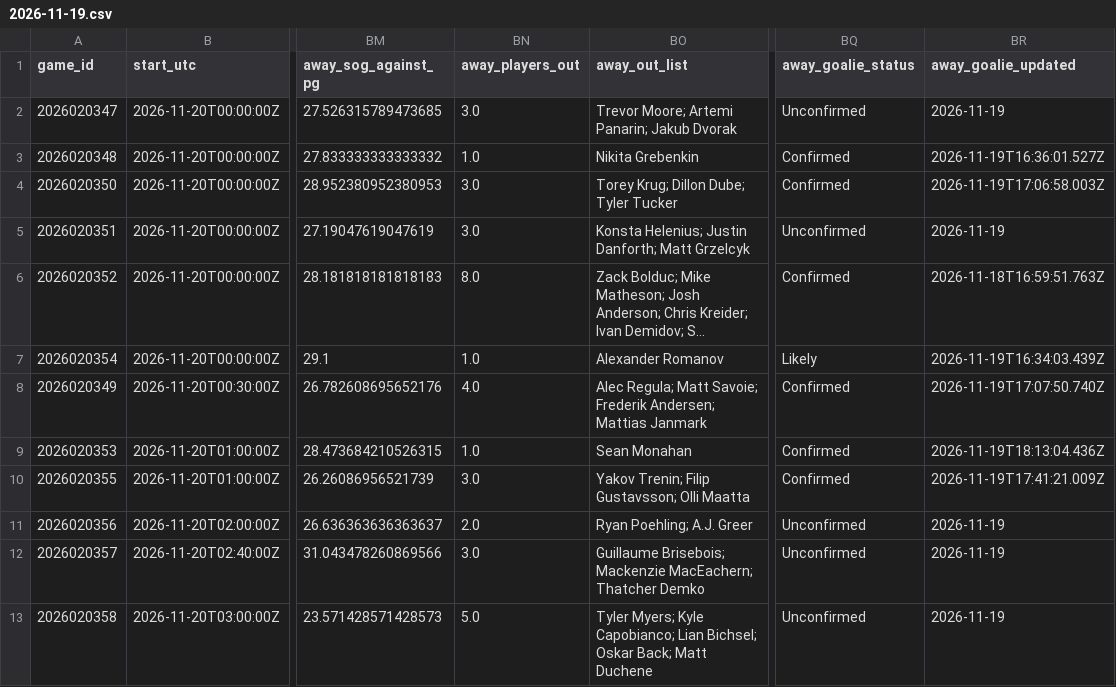
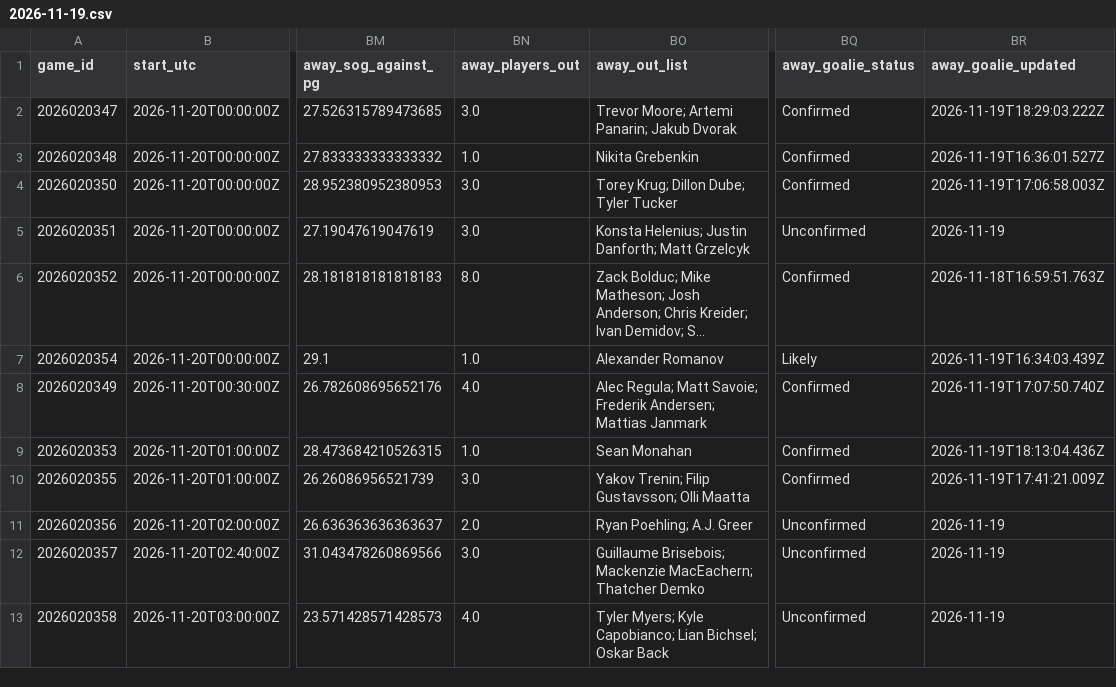
Before and after one commit to qtc8m722n9-dot/nhl-bettings-pipeline, a CSV file: data/slates/2026-11-19.csv, drawn as a sheet; only a part is shown, gaps mark what is left out; long unchanged cells end in …; the diff names each change by its address in the sheet, - before the commit and + after, or states it on an @@ line.

```diff
--- a/data/slates/2026-11-19.csv
+++ b/data/slates/2026-11-19.csv
-BQ2 (away_goalie_status): Unconfirmed
+BQ2 (away_goalie_status): Confirmed
-BR2 (away_goalie_updated): 2026-11-19
+BR2 (away_goalie_updated): 2026-11-19T18:29:03.222Z
-BN13 (away_players_out): 5.0
+BN13 (away_players_out): 4.0
-BO13 (away_out_list): …Bichsel; Oskar Back; Matt Duchene
+BO13 (away_out_list): …Bichsel; Oskar Back
```
Also changed, not shown: data/raw/2026-11-19/injuries.csv, 22 other files.
